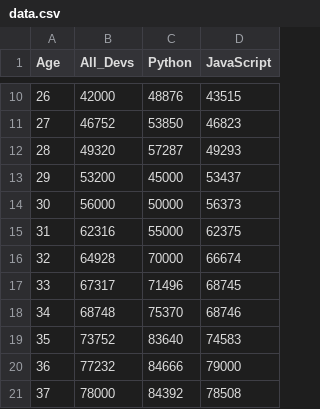
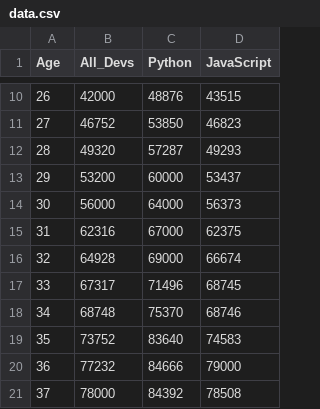
Before and after one commit to nabeel-malik/my_python, a CSV file: pybook/work_directory/matplotlib/code_snippets/05-Fill_Betweens/data.csv, drawn as a sheet; only a part is shown, gaps mark what is left out.

Commit message:
added data.csv to code snippets

```diff
--- a/pybook/work_directory/matplotlib/code_snippets/05-Fill_Betweens/data.csv
+++ b/pybook/work_directory/matplotlib/code_snippets/05-Fill_Betweens/data.csv
@@ -12,6 +12,6 @@ Age,All_Devs,Python,JavaScript
 28,49320,57287,49293
-29,53200,45000,53437
-30,56000,50000,56373
-31,62316,55000,62375
-32,64928,70000,66674
+29,53200,60000,53437
+30,56000,64000,56373
+31,62316,67000,62375
+32,64928,69000,66674
 33,67317,71496,68745
```
